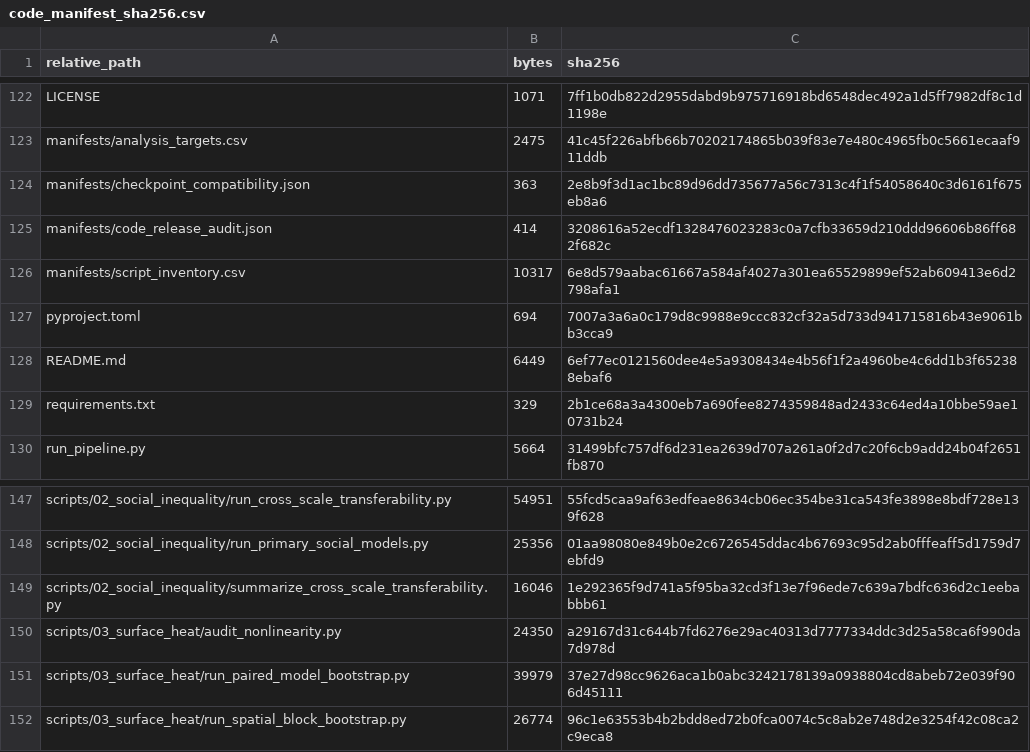
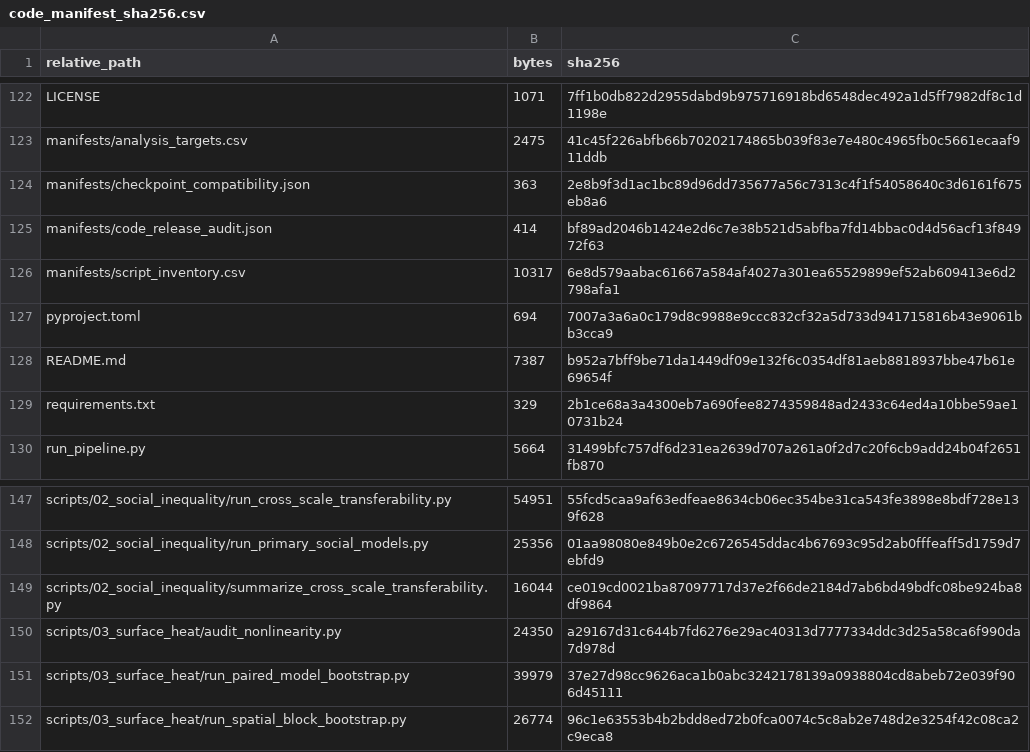
Before and after one commit to zhenbeizhang/USCanopyInequality, a CSV file: manifests/code_manifest_sha256.csv, drawn as a sheet; only a part is shown, gaps mark what is left out.

```diff
--- a/manifests/code_manifest_sha256.csv
+++ b/manifests/code_manifest_sha256.csv
@@ -124,6 +124,6 @@ manifests/analysis_targets.csv,2475,41c45f226abfb66b70202174865b039f83e7e480c496
 manifests/checkpoint_compatibility.json,363,2e8b9f3d1ac1bc89d96dd735677a56c7313c4f1f54058640c3d6161f675eb8a6
-manifests/code_release_audit.json,414,3208616a52ecdf1328476023283c0a7cfb33659d210ddd96606b86ff682f682c
+manifests/code_release_audit.json,414,bf89ad2046b1424e2d6c7e38b521d5abfba7fd14bbac0d4d56acf13f84972f63
 manifests/script_inventory.csv,10317,6e8d579aabac61667a584af4027a301ea65529899ef52ab609413e6d2798afa1
 pyproject.toml,694,7007a3a6a0c179d8c9988e9ccc832cf32a5d733d941715816b43e9061bb3cca9
-README.md,6449,6ef77ec0121560dee4e5a9308434e4b56f1f2a4960be4c6dd1b3f652388ebaf6
+README.md,7387,b952a7bff9be71da1449df09e132f6c0354df81aeb8818937bbe47b61e69654f
 requirements.txt,329,2b1ce68a3a4300eb7a690fee8274359848ad2433c64ed4a10bbe59ae10731b24
@@ -148,3 +148,3 @@ scripts/02_social_inequality/run_cross_scale_transferability.py,54951,55fcd5caa9
 scripts/02_social_inequality/run_primary_social_models.py,25356,01aa98080e849b0e2c6726545ddac4b67693c95d2ab0fffeaff5d1759d7ebfd9
-scripts/02_social_inequality/summarize_cross_scale_transferability.py,16046,1e292365f9d741a5f95ba32cd3f13e7f96ede7c639a7bdfc636d2c1eebabbb61
+scripts/02_social_inequality/summarize_cross_scale_transferability.py,16044,ce019cd0021ba87097717d37e2f66de2184d7ab6bd49bdfc08be924ba8df9864
 scripts/03_surface_heat/audit_nonlinearity.py,24350,a29167d31c644b7fd6276e29ac40313d7777334ddc3d25a58ca6f990da7d978d
```
Also changed, not shown: 3 other files.
